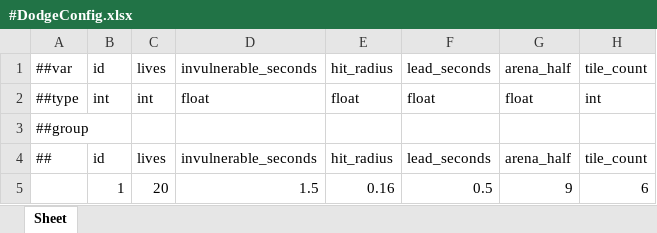
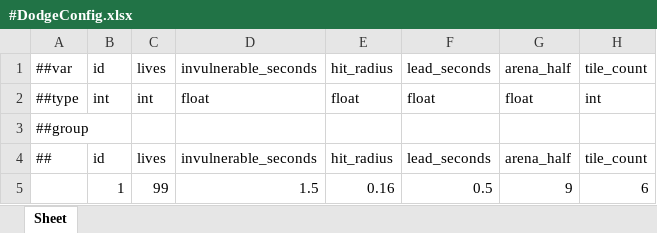
Before and after one commit to Baeinsoo/infrastructure, an Excel workbook: table/Datas/#DodgeConfig.xlsx, sheet Sheet, drawn as a sheet; only a part is shown; values as stored, in another font and other column widths than the file's, no borders; the diff names each change by its address in the sheet, - before the commit and + after, or states it on an @@ line.

```diff
--- a/table/Datas/#DodgeConfig.xlsx (sheet Sheet)
+++ b/table/Datas/#DodgeConfig.xlsx (sheet Sheet)
-C5: 20
+C5: 99
```
